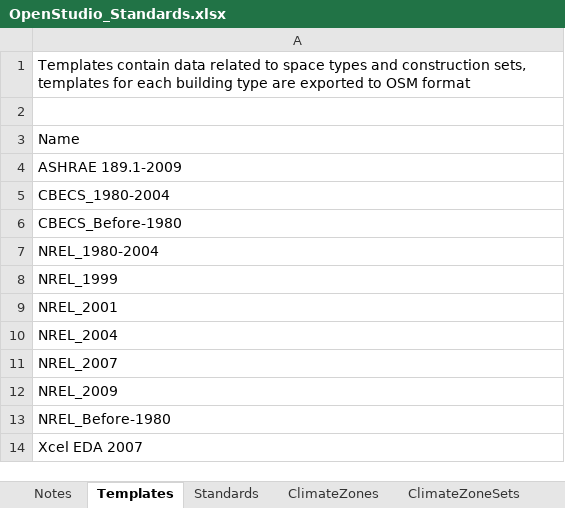
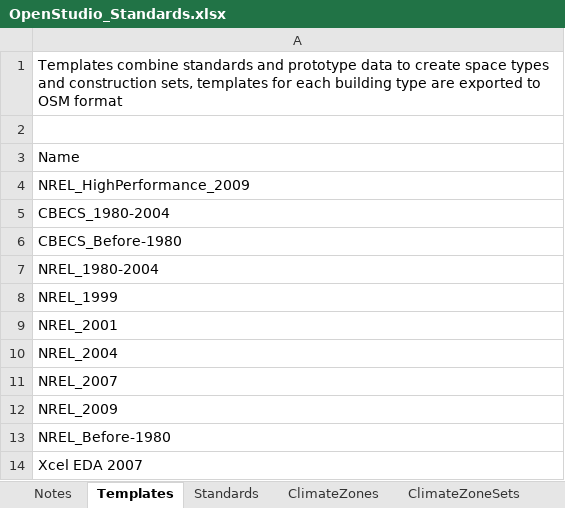
Before and after one commit to VEIC/openstudio-standards-veic-vtcbes, an Excel workbook: OpenStudio_Standards.xlsx, sheet Templates, drawn as a sheet; values as stored, in another font and other column widths than the file's, no borders; table styles not drawn; the diff names each change by its address in the sheet, - before the commit and + after, or states it on an @@ line.

Commit message:
Data exported from templates, ready for @asparke2 to do data validation
@davidgoldwasser FYI

```diff
--- a/OpenStudio_Standards.xlsx (sheet Templates)
+++ b/OpenStudio_Standards.xlsx (sheet Templates)
-A1: Templates contain data related to space types…
+A1: Templates combine standards and prototype data to create space types…
-A4: ASHRAE 189.1-2009
+A4: NREL_HighPerformance_2009
```
Also changed, not shown: sheet ConstructionSets, sheet Constructions, sheet Materials, sheet ClimateZoneSets, other sheet tabs, 2 other files.
